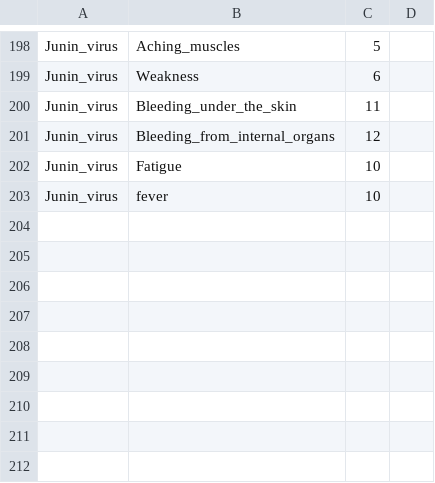
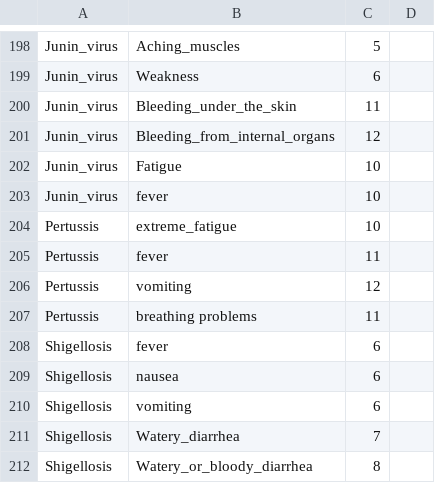
Before and after one commit to lllSniperlyfelll/SMART, a CSV file: disease_dataset.csv, drawn as a sheet; only a part is shown, gaps mark what is left out.

Commit message:
Update disease_dataset.csv

```diff
--- a/disease_dataset.csv
+++ b/disease_dataset.csv
@@ -203 +203,10 @@ Junin_virus,Fatigue,10
 Junin_virus,fever,10
+Pertussis,extreme_fatigue,10
+Pertussis,fever,11
+Pertussis,vomiting,12
+Pertussis,breathing problems,11
+Shigellosis,fever,6
+Shigellosis,nausea,6
+Shigellosis,vomiting,6
+Shigellosis,Watery_diarrhea,7
+Shigellosis,Watery_or_bloody_diarrhea,8
```
